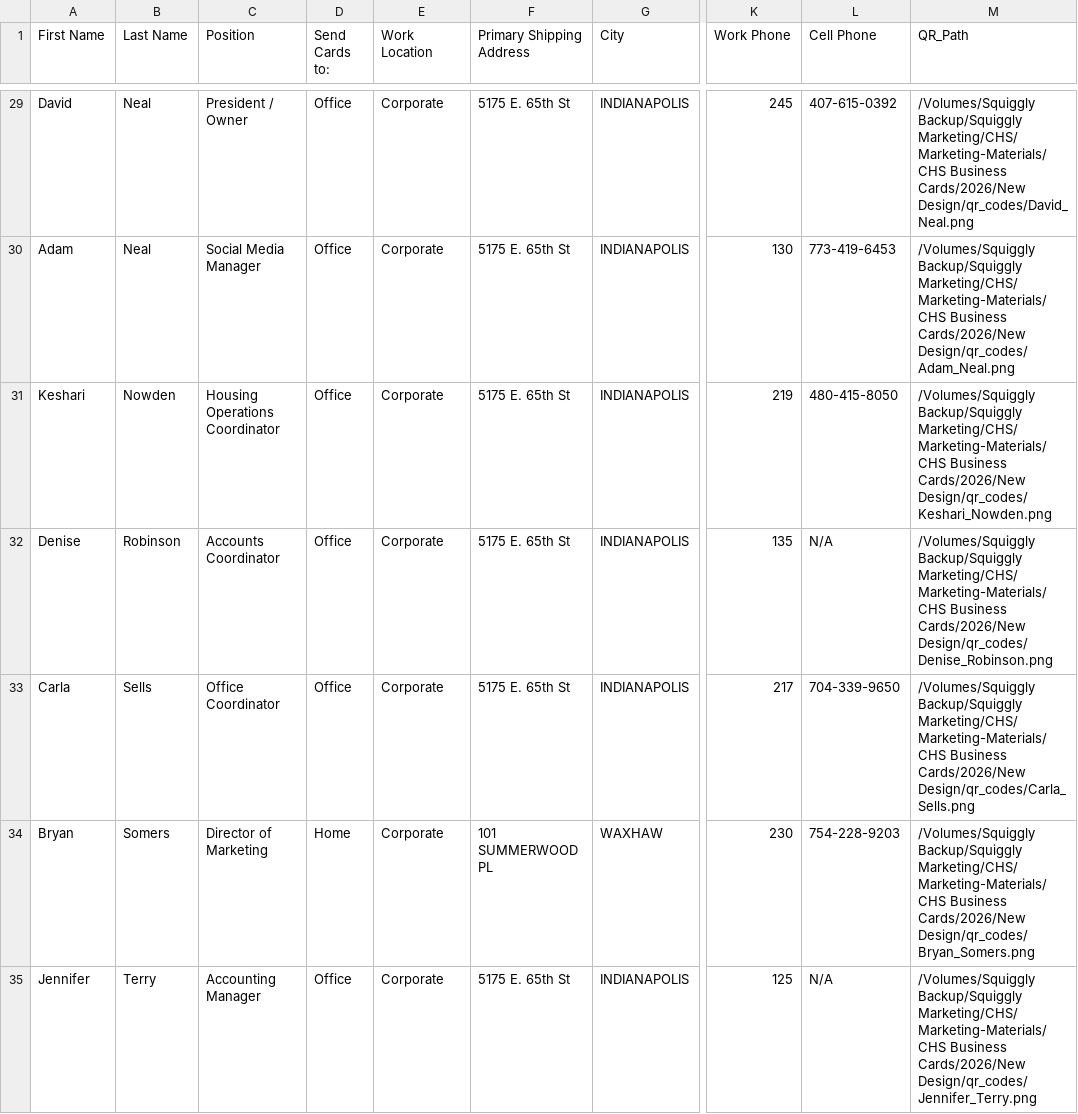
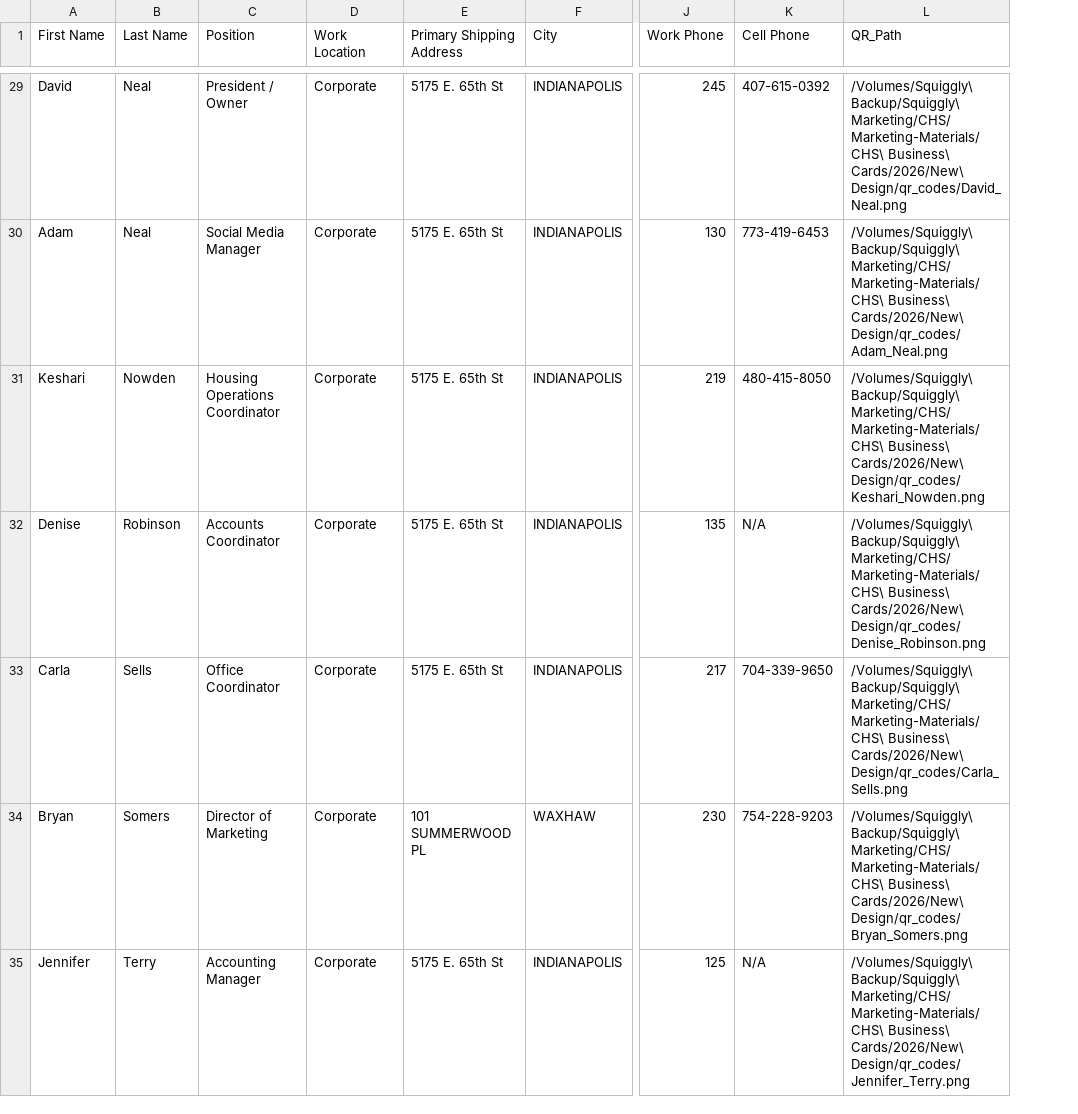
Before and after one commit to squigglyweb/cleatus, a CSV file: data_with_qr.csv, drawn as a sheet; only a part is shown, gaps mark what is left out; removed rows and columns are numbered as before the commit, all else as after; the diff covers the shown part only; the diff names each change by its address in the sheet, - before the commit and + after, or states it on an @@ line.

Commit message:
Escape spaces in QR paths

```diff
--- a/data_with_qr.csv
+++ b/data_with_qr.csv
-column D (Send Cards to:), rows 29-35: Office | Office | Office | Office | Office | Home | Office
-L29 (QR_Path): /Volumes/Squiggly Backup/Squiggly Marketing/CHS/Marketing-Materials/CHS Business Cards/2026/New Design/qr_codes/David_Neal.png
+L29 (QR_Path): /Volumes/Squiggly\ Backup/Squiggly\ Marketing/CHS/Marketing-Materials/CHS\ Business\ Cards/2026/New\ Design/qr_codes/David_Neal.png
-L30 (QR_Path): /Volumes/Squiggly Backup/Squiggly Marketing/CHS/Marketing-Materials/CHS Business Cards/2026/New Design/qr_codes/Adam_Neal.png
+L30 (QR_Path): /Volumes/Squiggly\ Backup/Squiggly\ Marketing/CHS/Marketing-Materials/CHS\ Business\ Cards/2026/New\ Design/qr_codes/Adam_Neal.png
-L31 (QR_Path): /Volumes/Squiggly Backup/Squiggly Marketing/CHS/Marketing-Materials/CHS Business Cards/2026/New Design/qr_codes/Keshari_Nowden.png
+L31 (QR_Path): /Volumes/Squiggly\ Backup/Squiggly\ Marketing/CHS/Marketing-Materials/CHS\ Business\ Cards/2026/New\ Design/qr_codes/Keshari_Nowden.png
-L32 (QR_Path): /Volumes/Squiggly Backup/Squiggly Marketing/CHS/Marketing-Materials/CHS Business Cards/2026/New Design/qr_codes/Denise_Robinson.png
+L32 (QR_Path): /Volumes/Squiggly\ Backup/Squiggly\ Marketing/CHS/Marketing-Materials/CHS\ Business\ Cards/2026/New\ Design/qr_codes/Denise_Robinson.png
-L33 (QR_Path): /Volumes/Squiggly Backup/Squiggly Marketing/CHS/Marketing-Materials/CHS Business Cards/2026/New Design/qr_codes/Carla_Sells.png
+L33 (QR_Path): /Volumes/Squiggly\ Backup/Squiggly\ Marketing/CHS/Marketing-Materials/CHS\ Business\ Cards/2026/New\ Design/qr_codes/Carla_Sells.png
-L34 (QR_Path): /Volumes/Squiggly Backup/Squiggly Marketing/CHS/Marketing-Materials/CHS Business Cards/2026/New Design/qr_codes/Bryan_Somers.png
+L34 (QR_Path): /Volumes/Squiggly\ Backup/Squiggly\ Marketing/CHS/Marketing-Materials/CHS\ Business\ Cards/2026/New\ Design/qr_codes/Bryan_Somers.png
-L35 (QR_Path): /Volumes/Squiggly Backup/Squiggly Marketing/CHS/Marketing-Materials/CHS Business Cards/2026/New Design/qr_codes/Jennifer_Terry.png
+L35 (QR_Path): /Volumes/Squiggly\ Backup/Squiggly\ Marketing/CHS/Marketing-Materials/CHS\ Business\ Cards/2026/New\ Design/qr_codes/Jennifer_Terry.png
```
Also changed, not shown: 59 edited cells elsewhere in this file.
